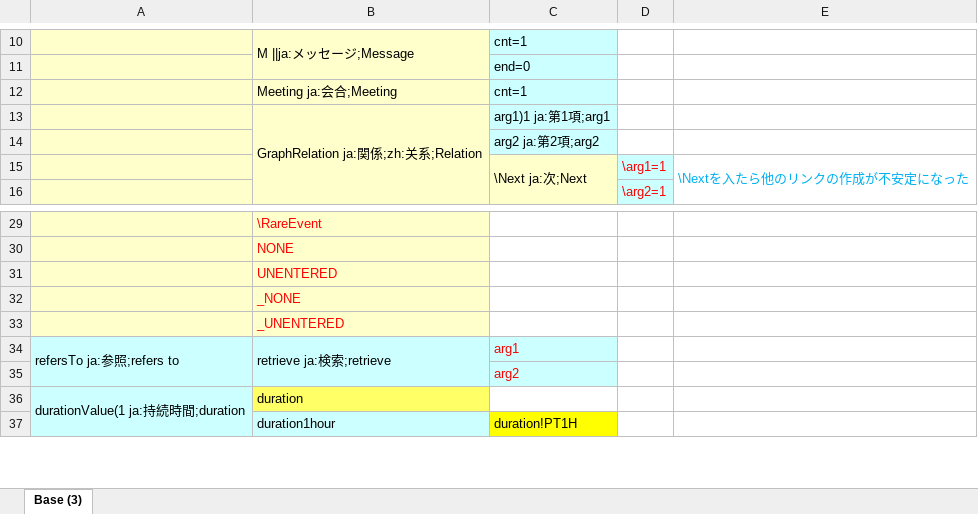
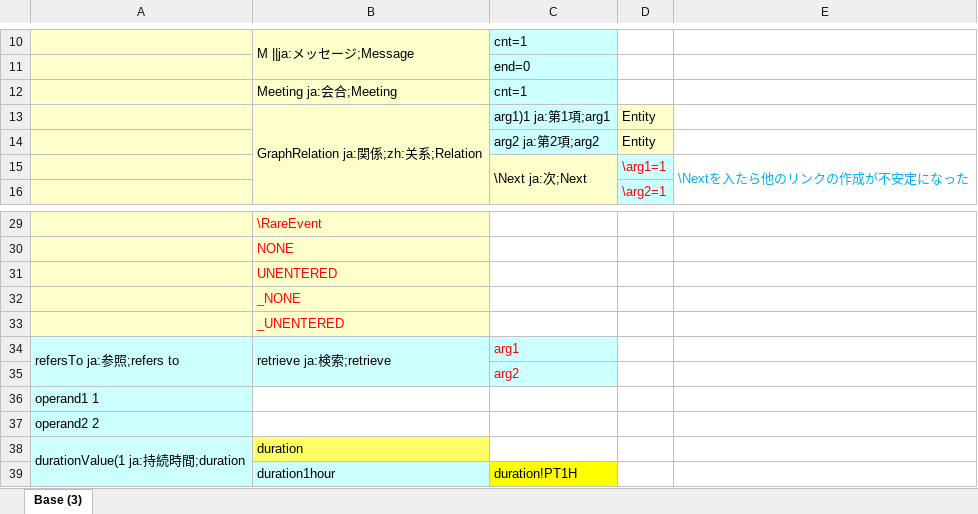
Before and after one commit to assemblogue/plr-public, an Excel workbook: ontology/Base.xlsx, sheet Base (3), drawn as a sheet; only a part is shown, gaps mark what is left out; values as stored, in another font and other column widths than the file's, no borders; the diff names each change by its address in the sheet, - before the commit and + after, or states it on an @@ line.

```diff
--- a/ontology/Base.xlsx (sheet Base (3))
+++ b/ontology/Base.xlsx (sheet Base (3))
-D13:D14: (empty)
+D13:D14: Entity
-D13:D14 fill: none
+D13:D14 fill: #FFFFCC
+row 36: operand1 1
+row 37: operand2 2
```
Also changed, not shown: 1 other file.
